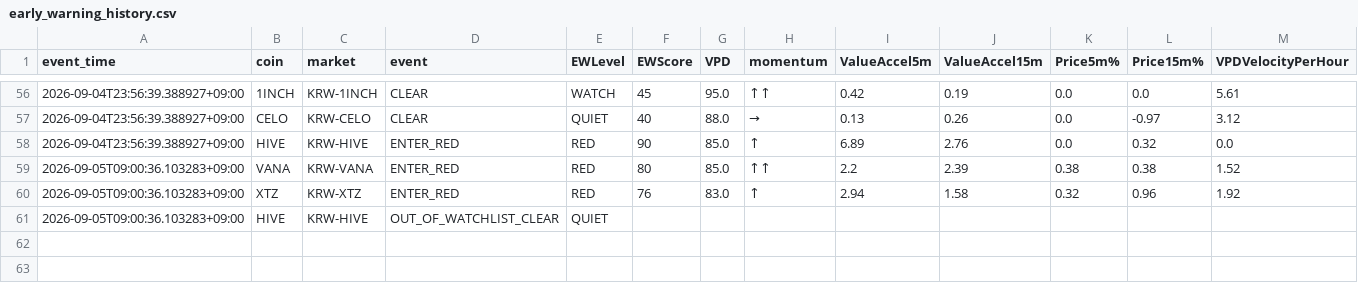
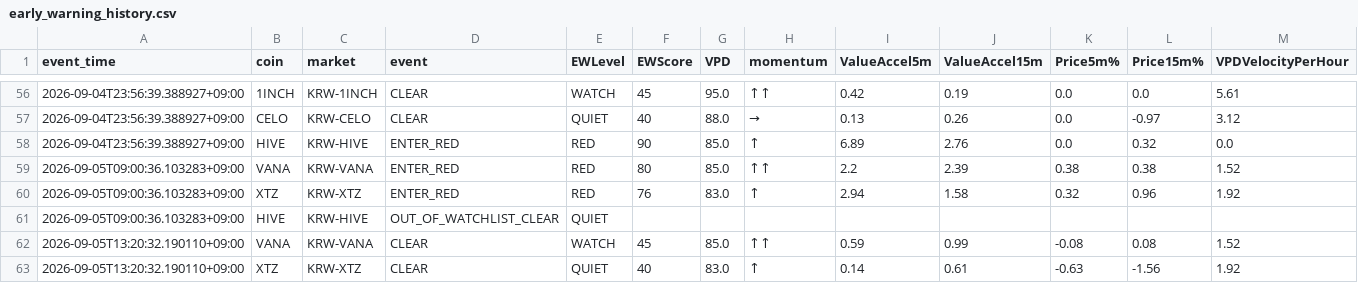
Before and after one commit to Henryrotaewon/VPD-Investment, a CSV file: data/early_warning_history.csv, drawn as a sheet; only a part is shown, gaps mark what is left out.

```diff
--- a/data/early_warning_history.csv
+++ b/data/early_warning_history.csv
@@ -61 +61,3 @@ event_time,coin,market,event,EWLevel,EWScore,VPD,momentum,ValueAccel5m,ValueAcce
 2026-09-05T09:00:36.103283+09:00,HIVE,KRW-HIVE,OUT_OF_WATCHLIST_CLEAR,QUIET,,,,,,,,
+2026-09-05T13:20:32.190110+09:00,VANA,KRW-VANA,CLEAR,WATCH,45,85.0,↑↑,0.59,0.99,-0.08,0.08,1.52
+2026-09-05T13:20:32.190110+09:00,XTZ,KRW-XTZ,CLEAR,QUIET,40,83.0,↑,0.14,0.61,-0.63,-1.56,1.92
```
